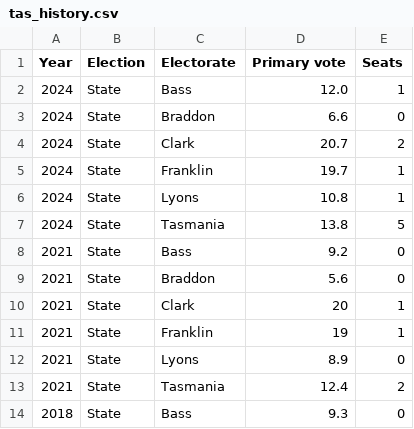
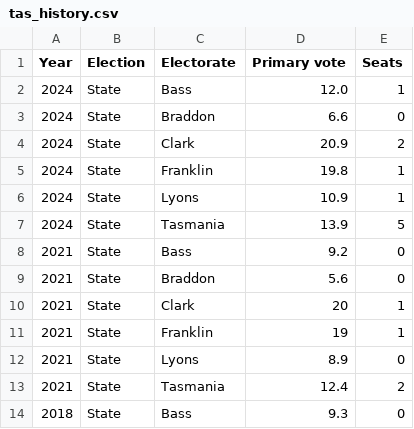
Before and after one commit to DamienIrving/election-analysis, a CSV file: processed_data/tas_history.csv, drawn as a sheet; only a part is shown.

```diff
--- a/processed_data/tas_history.csv
+++ b/processed_data/tas_history.csv
@@ -3,6 +3,6 @@
 2024,State,Braddon,6.6,0
-2024,State,Clark,20.7,2
-2024,State,Franklin,19.7,1
-2024,State,Lyons,10.8,1
-2024,State,Tasmania,13.8,5
+2024,State,Clark,20.9,2
+2024,State,Franklin,19.8,1
+2024,State,Lyons,10.9,1
+2024,State,Tasmania,13.9,5
 2021,State,Bass,9.2,0
```
Also changed, not shown: 2 other files.
